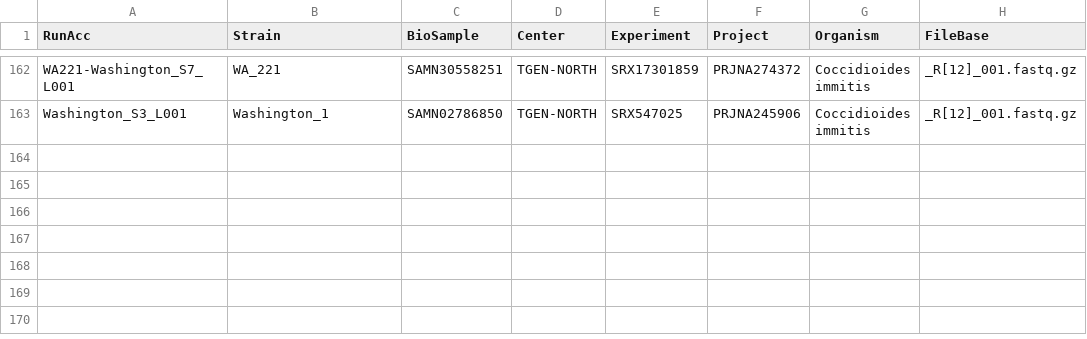
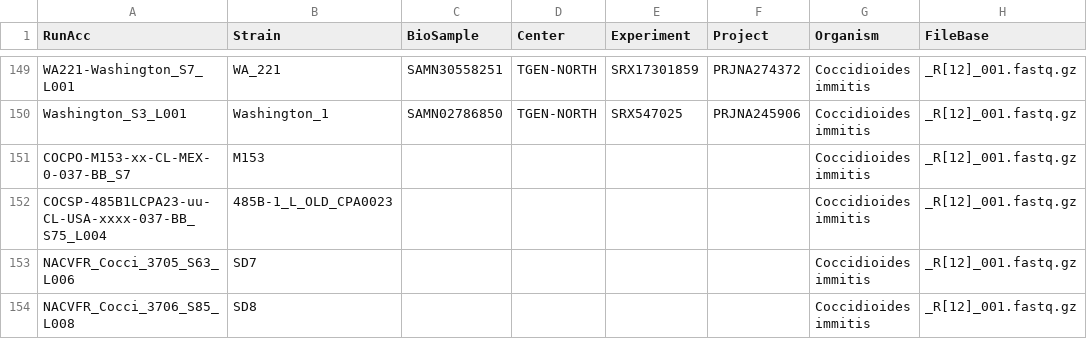
Before and after one commit to stajichlab/PopGenomics_Coccidioides_2025, a CSV file: Genotyping/C_immitis.samples.csv, drawn as a sheet; only a part is shown, gaps mark what is left out; the diff covers the shown part only; the diff names each change by its address in the sheet, - before the commit and + after, or states it on an @@ line.

```diff
--- a/Genotyping/C_immitis.samples.csv
+++ b/Genotyping/C_immitis.samples.csv
+row 151: COCPO-M153-xx-CL-MEX-0-037-BB_S7 | M153 |  |  |  |  | Coccidioides immitis | _R[12]_001.fastq.gz
+row 152: COCSP-485B1LCPA23-uu-CL-USA-xxxx-037-BB_S75_L004 | 485B-1_L_OLD_CPA0023 |  |  |  |  | Coccidioides immitis | _R[12]_001.fastq.gz
+row 153: NACVFR_Cocci_3705_S63_L006 | SD7 |  |  |  |  | Coccidioides immitis | _R[12]_001.fastq.gz
+row 154: NACVFR_Cocci_3706_S85_L008 | SD8 |  |  |  |  | Coccidioides immitis | _R[12]_001.fastq.gz
```
Also changed, not shown: 13 removed rows elsewhere in this file, Genotyping/C_posadasii.samples.csv, Genotyping/Coccidioides.samples.csv.
